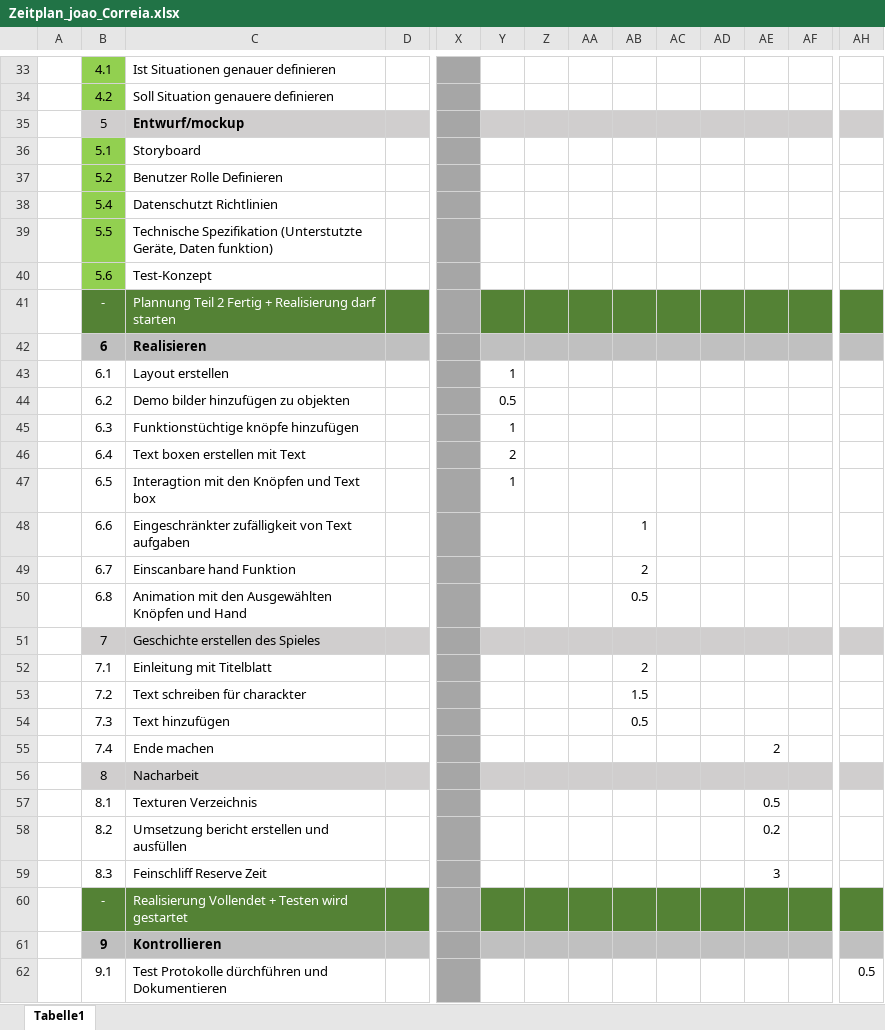
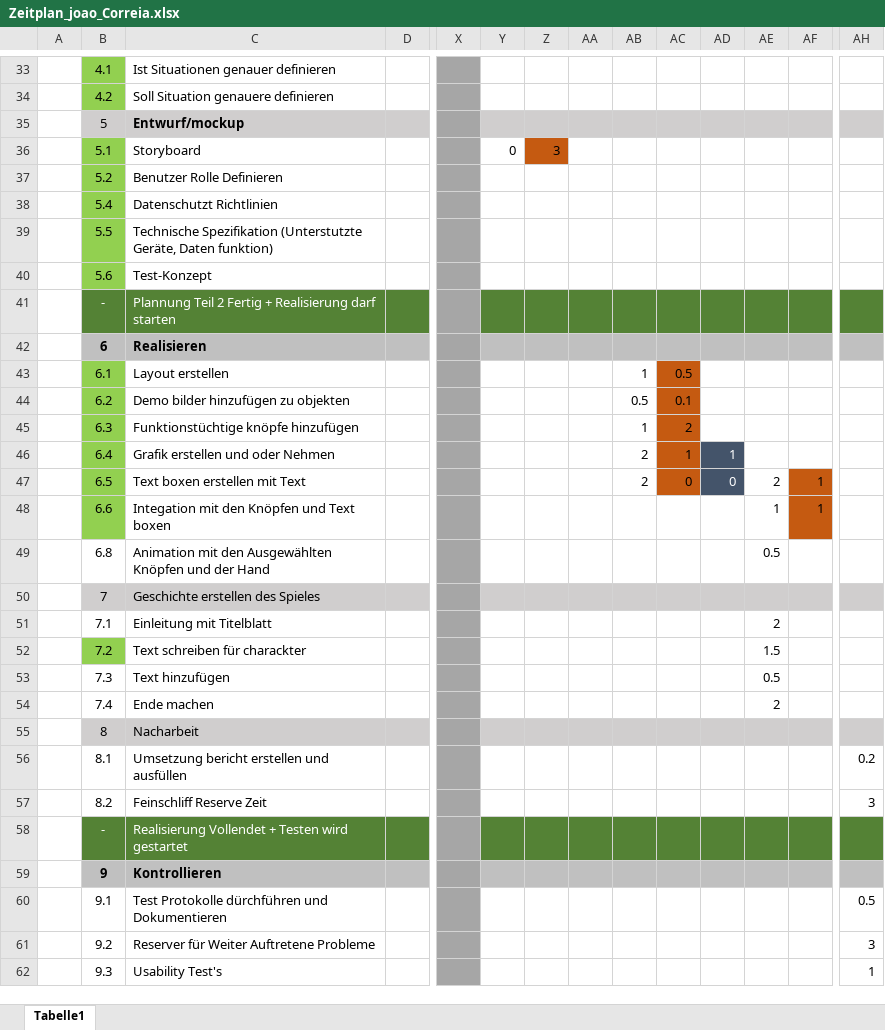
Before and after one commit to Joao-hey/UUK355_Joao_Correia, an Excel workbook: Dokumentation/Zeitplan_joao_Correia.xlsx, sheet Tabelle1, drawn as a sheet; only a part is shown, gaps mark what is left out; the shorter side is filled out with more unchanged rows; values as stored, in another font and other column widths than the file's, no borders; removed rows and columns are numbered as before the commit, all else as after; rows hold the shown columns only; the diff names each change by its address in the sheet, - before the commit and + after, or states it on an @@ line.

```diff
--- a/Dokumentation/Zeitplan_joao_Correia.xlsx (sheet Tabelle1)
+++ b/Dokumentation/Zeitplan_joao_Correia.xlsx (sheet Tabelle1)
-Y36: (empty)
+Y36: 0
-Z36: (empty)
+Z36: 3
-Z36 fill: none
+Z36 fill: #C55A11
-row 43:  | 6.1 | Layout erstellen |  |  | 1
-row 44:  | 6.2 | Demo bilder hinzufügen zu objekten |  |  | 0.5
-row 45:  | 6.3 | Funktionstüchtige knöpfe hinzufügen |  |  | 1
-row 46:  | 6.4 | Text boxen erstellen mit Text |  |  | 2
-row 47:  | 6.5 | Interagtion mit den Knöpfen und Text box |  |  | 1
-row 48:  | 6.6 | Eingeschränkter zufälligkeit von Text aufgaben |  |  |  |  |  | 1
-row 49:  | 6.7 | Einscanbare hand Funktion |  |  |  |  |  | 2
-row 50:  | 6.8 | Animation mit den Ausgewählten Knöpfen und Hand |  |  |  |  |  | 0.5
+row 43:  | 6.1 | Layout erstellen |  |  |  |  |  | 1 | 0.5
+row 44:  | 6.2 | Demo bilder hinzufügen zu objekten |  |  |  |  |  | 0.5 | 0.1
+row 45:  | 6.3 | Funktionstüchtige knöpfe hinzufügen |  |  |  |  |  | 1 | 2
+row 46:  | 6.4 | Grafik erstellen und oder Nehmen |  |  |  |  |  | 2 | 1 | 1
+row 47:  | 6.5 | Text boxen erstellen mit Text |  |  |  |  |  | 2 | 0 | 0 | 2 | 1
+row 48:  | 6.6 | Integation mit den Knöpfen und Text boxen |  |  |  |  |  |  |  |  | 1 | 1
+row 49:  | 6.8 | Animation mit den Ausgewählten Knöpfen und der Hand |  |  |  |  |  |  |  |  | 0.5
-AB51: 2
+AB51: (empty)
-AE51: (empty)
+AE51: 2
-B52 fill: none
+B52 fill: #92D050
-AB52: 1.5
+AB52: (empty)
-AE52: (empty)
+AE52: 1.5
-AB53: 0.5
+AB53: (empty)
-AE53: (empty)
+AE53: 0.5
-row 57:  | 8.1 | Texturen Verzeichnis |  |  |  |  |  |  |  |  | 0.5
-row 58:  | 8.2 | Umsetzung bericht erstellen und ausfüllen |  |  |  |  |  |  |  |  | 0.2
-row 59:  | 8.3 | Feinschliff Reserve Zeit |  |  |  |  |  |  |  |  | 3
+row 56:  | 8.1 | Umsetzung bericht erstellen und ausfüllen |  |  |  |  |  |  |  |  |  |  | 0.2
+row 57:  | 8.2 | Feinschliff Reserve Zeit |  |  |  |  |  |  |  |  |  |  | 3
```
Also changed, not shown: 1 other file.
